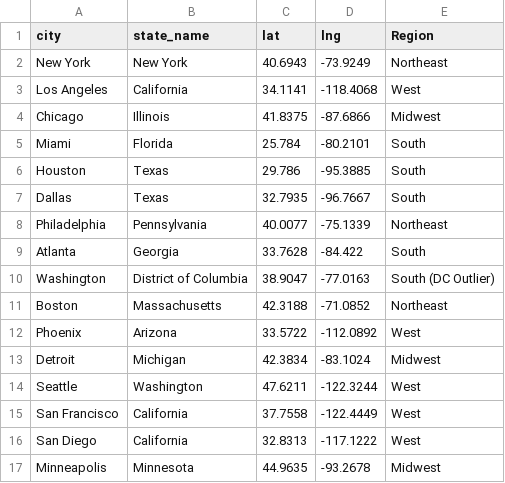
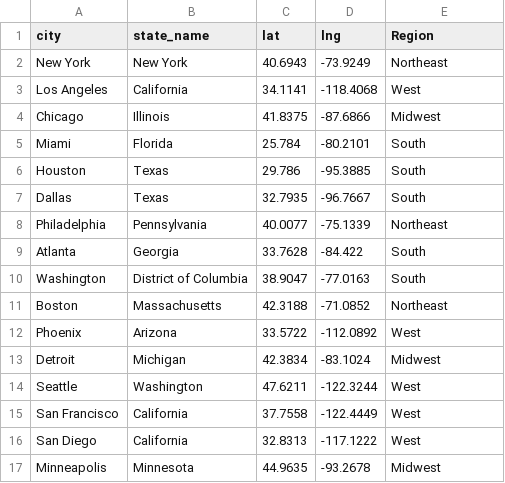
Before and after one commit to Israeli21/CodeRED, a CSV file: renewable_energies/cleaned_locations_with_region.csv, drawn as a sheet; only a part is shown.

Commit message:
Fixed region selecting issues

```diff
--- a/renewable_energies/cleaned_locations_with_region.csv
+++ b/renewable_energies/cleaned_locations_with_region.csv
@@ -9,3 +9,3 @@ Philadelphia,Pennsylvania,40.0077,-75.1339,Northeast
 Atlanta,Georgia,33.7628,-84.422,South
-Washington,District of Columbia,38.9047,-77.0163,South (DC Outlier)
+Washington,District of Columbia,38.9047,-77.0163,South
 Boston,Massachusetts,42.3188,-71.0852,Northeast
```
Also changed, not shown: 4 other files.
